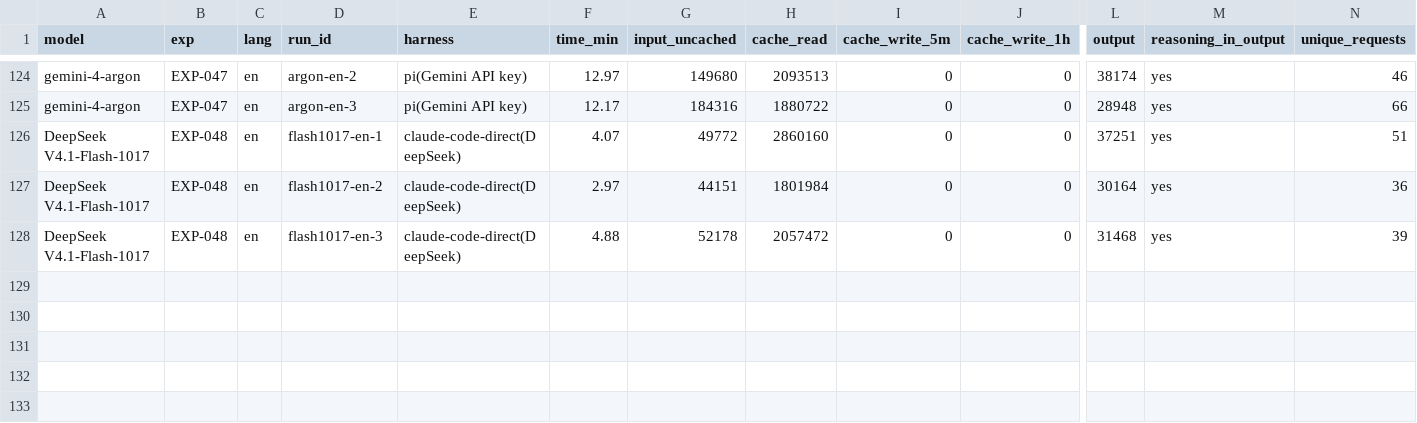
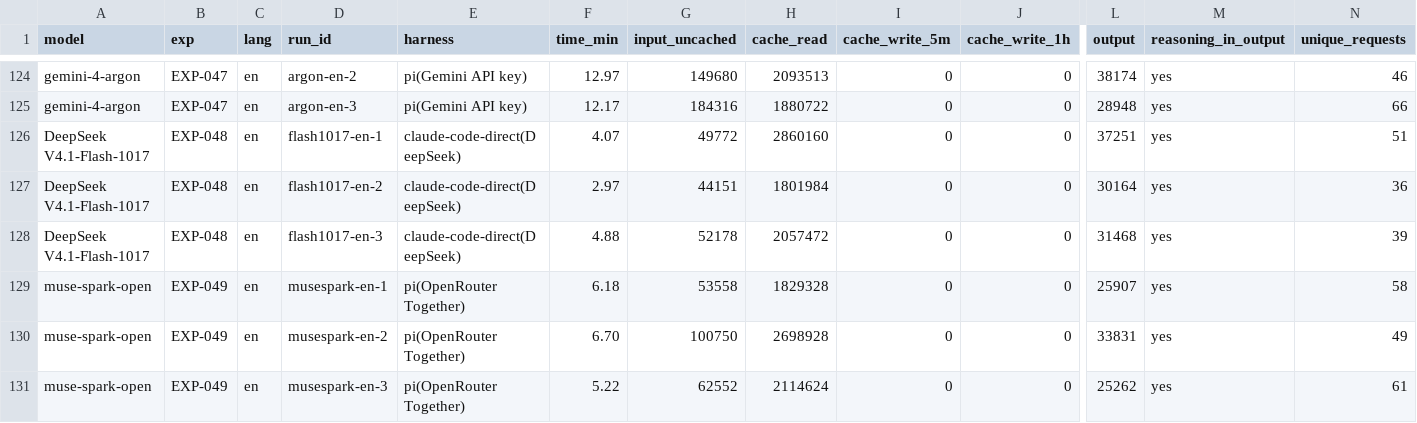
Before and after one commit to roboco-io/coding-agent-benchmark, a CSV file: analysis/cost/cost_all_runs.csv, drawn as a sheet; only a part is shown, gaps mark what is left out; rows hold the shown columns only; the diff names each change by its address in the sheet, - before the commit and + after, or states it on an @@ line.

```diff
--- a/analysis/cost/cost_all_runs.csv
+++ b/analysis/cost/cost_all_runs.csv
+row 129: muse-spark-open | EXP-049 | en | musespark-en-1 | pi(OpenRouter Together) | 6.18 | 53558 | 1829328 | 0 | 0 | 25907 | yes | 58
+row 130: muse-spark-open | EXP-049 | en | musespark-en-2 | pi(OpenRouter Together) | 6.70 | 100750 | 2698928 | 0 | 0 | 33831 | yes | 49
+row 131: muse-spark-open | EXP-049 | en | musespark-en-3 | pi(OpenRouter Together) | 5.22 | 62552 | 2114624 | 0 | 0 | 25262 | yes | 61
```
Also changed, not shown: analysis/cost/usage_all_runs.csv, analysis/latency/runs.csv, 5 other files.
